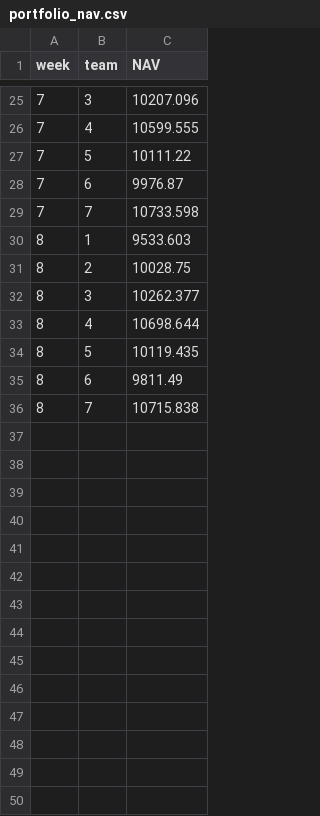
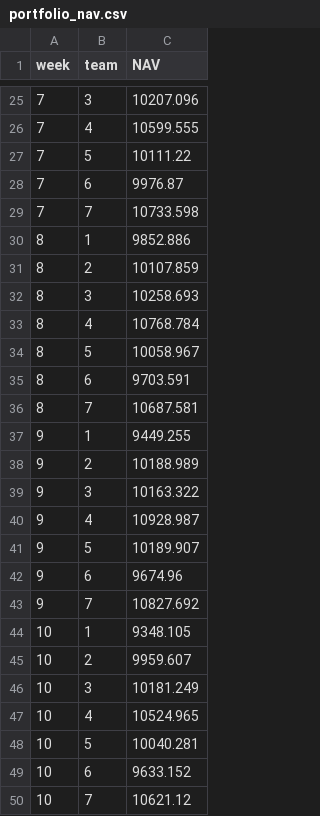
Before and after one commit to aifintechlab/skku-con5110-fai, a CSV file: data/portfolio_nav.csv, drawn as a sheet; only a part is shown, gaps mark what is left out.

```diff
--- a/data/portfolio_nav.csv
+++ b/data/portfolio_nav.csv
@@ -29,8 +29,22 @@ week,team,NAV
 7,7,10733.598
-8,1,9533.603
-8,2,10028.75
-8,3,10262.377
-8,4,10698.644
-8,5,10119.435
-8,6,9811.49
-8,7,10715.838
+8,1,9852.886
+8,2,10107.859
+8,3,10258.693
+8,4,10768.784
+8,5,10058.967
+8,6,9703.591
+8,7,10687.581
+9,1,9449.255
+9,2,10188.989
+9,3,10163.322
+9,4,10928.987
+9,5,10189.907
+9,6,9674.96
+9,7,10827.692
+10,1,9348.105
+10,2,9959.607
+10,3,10181.249
+10,4,10524.965
+10,5,10040.281
+10,6,9633.152
+10,7,10621.12
```
Also changed, not shown: data/portfolio_nav_timeseries.csv, data/portfolio_performance.csv, 2 other files.
